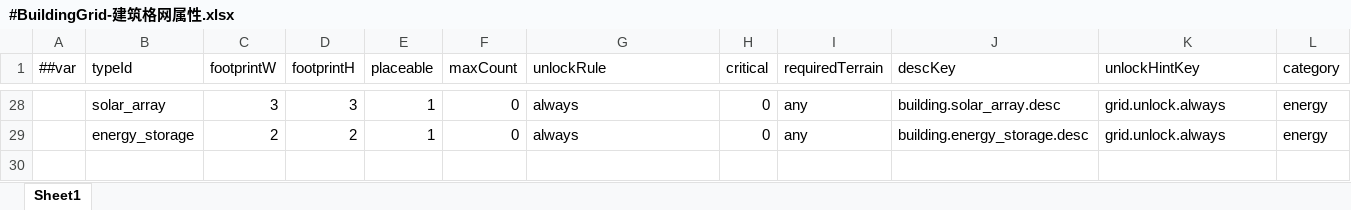
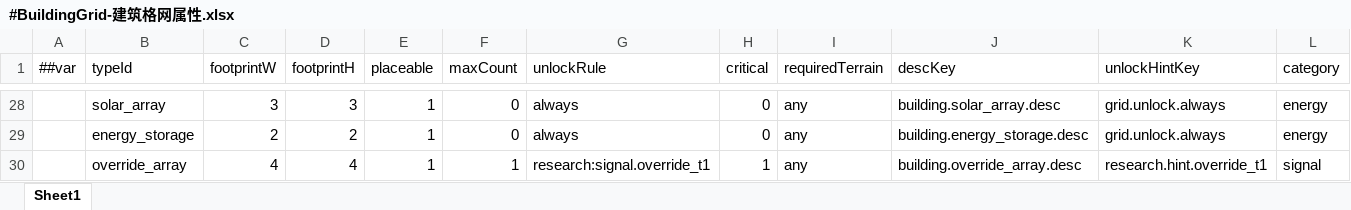
Before and after one commit to silencebin1993/TEngine, an Excel workbook: Configs/GameConfig/Datas/fg/#BuildingGrid-建筑格网属性.xlsx, sheet Sheet1, drawn as a sheet; only a part is shown, gaps mark what is left out; values as stored, in another font and other column widths than the file's, no borders; the diff names each change by its address in the sheet, - before the commit and + after, or states it on an @@ line.

```diff
--- a/Configs/GameConfig/Datas/fg/#BuildingGrid-建筑格网属性.xlsx (sheet Sheet1)
+++ b/Configs/GameConfig/Datas/fg/#BuildingGrid-建筑格网属性.xlsx (sheet Sheet1)
+row 30:  | override_array | 4 | 4 | 1 | 1 | research:signal.override_t1 | 1 | any | building.override_array.desc | research.hint.override_t1 | signal
```
Also changed, not shown: Configs/GameConfig/Datas/fg/#BuildingService-建筑通用.xlsx, Configs/GameConfig/Datas/fg/#BuildingTier-建筑等级.xlsx, 56 other files.
